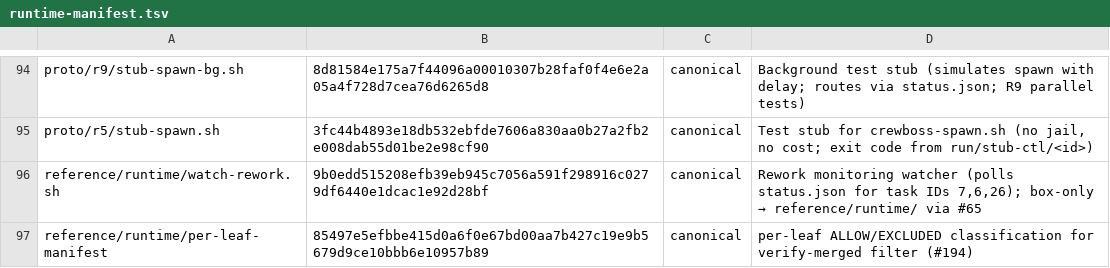
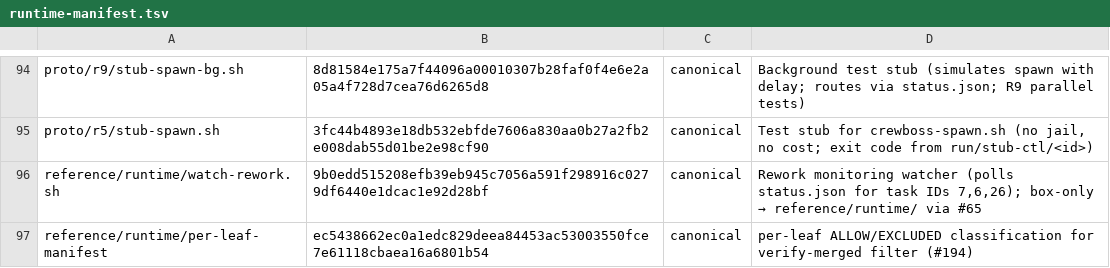
Before and after one commit to ruslan-shaydullin/crewboss, a TSV file: reference/runtime-manifest.tsv, drawn as a sheet; only a part is shown, gaps mark what is left out.

```diff
--- a/reference/runtime-manifest.tsv
+++ b/reference/runtime-manifest.tsv
@@ -96,2 +96,2 @@ proto/r5/stub-spawn.sh	3fc44b4893e18db532ebfde7606a830aa0b27a2fb2e008dab55d01be2
 reference/runtime/watch-rework.sh	9b0edd515208efb39eb945c7056a591f298916c0279df6440e1dcac1e92d28bf	canonical	Rework monitoring watcher (polls status.json for task IDs 7,6,26); box-only → reference/runtime/ via #65
-reference/runtime/per-leaf-manifest	85497e5efbbe415d0a6f0e67bd00aa7b427c19e9b5679d9ce10bbb6e10957b89	canonical	per-leaf ALLOW/EXCLUDED classification for verify-merged filter (#194)
+reference/runtime/per-leaf-manifest	ec5438662ec0a1edc829deea84453ac53003550fce7e61118cbaea16a6801b54	canonical	per-leaf ALLOW/EXCLUDED classification for verify-merged filter (#194)
```
Also changed, not shown: 5 other files.
